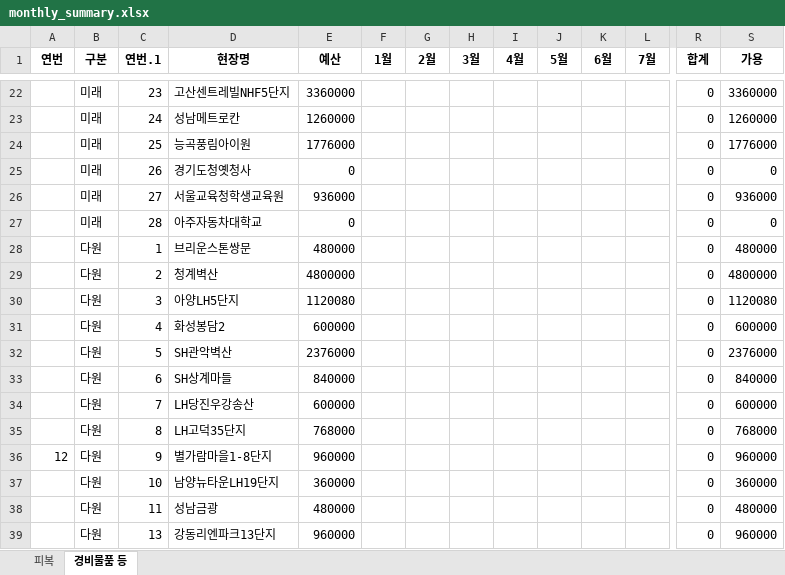
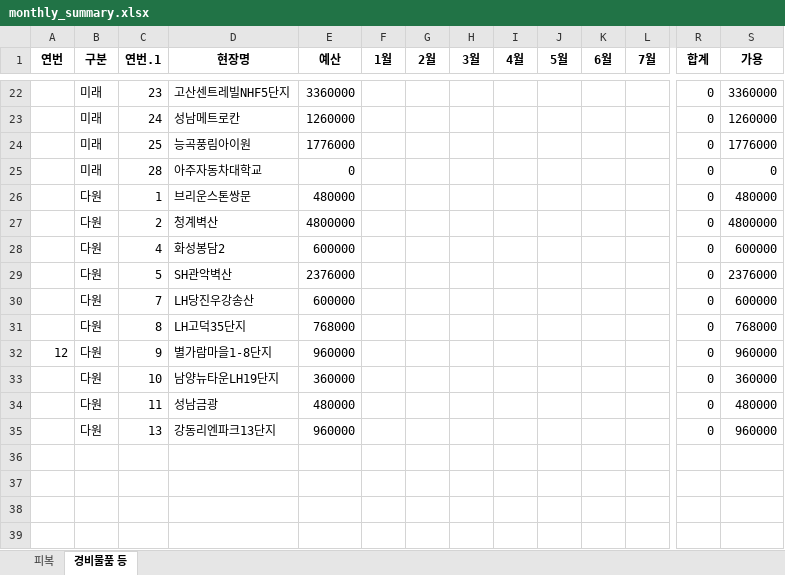
Before and after one commit to Choi-jaehyuk-6453/supply-request, an Excel workbook: monthly_summary.xlsx, sheet 경비물품 등, drawn as a sheet; only a part is shown, gaps mark what is left out; values as stored, in another font and other column widths than the file's, no borders; rows hold the shown columns only; the diff names each change by its address in the sheet, - before the commit and + after, or states it on an @@ line.

```diff
--- a/monthly_summary.xlsx (sheet 경비물품 등)
+++ b/monthly_summary.xlsx (sheet 경비물품 등)
-row 25:  | 미래 | 26 | 경기도청옛청사 | 0 |  |  |  |  |  |  |  | 0 | 0
-row 26:  | 미래 | 27 | 서울교육청학생교육원 | 936000 |  |  |  |  |  |  |  | 0 | 936000
-row 30:  | 다원 | 3 | 아양LH5단지 | 1120080 |  |  |  |  |  |  |  | 0 | 1120080
-row 33:  | 다원 | 6 | SH상계마들 | 840000 |  |  |  |  |  |  |  | 0 | 840000
```
Also changed, not shown: sheet 피복.
